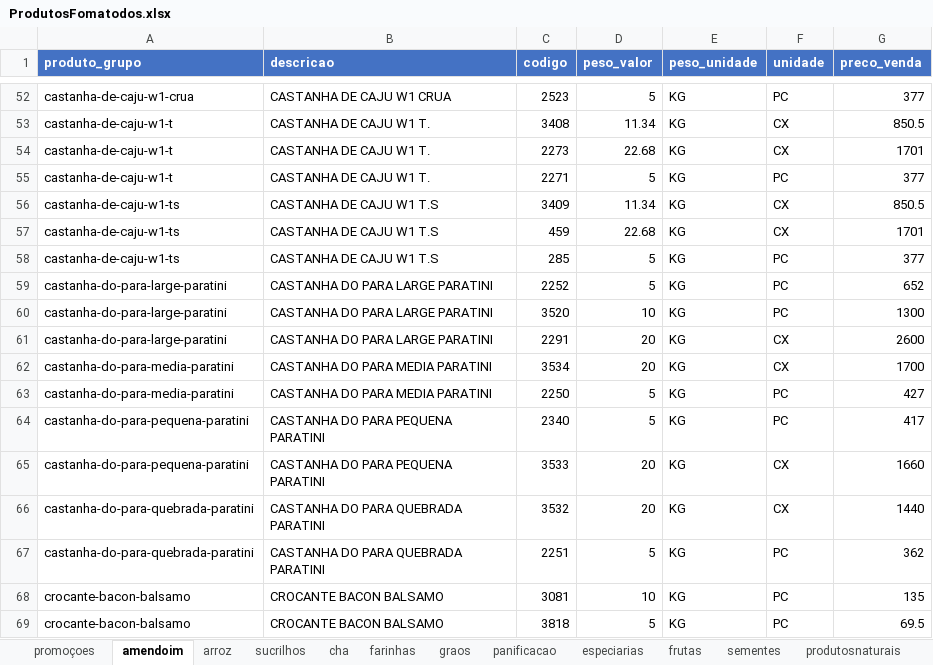
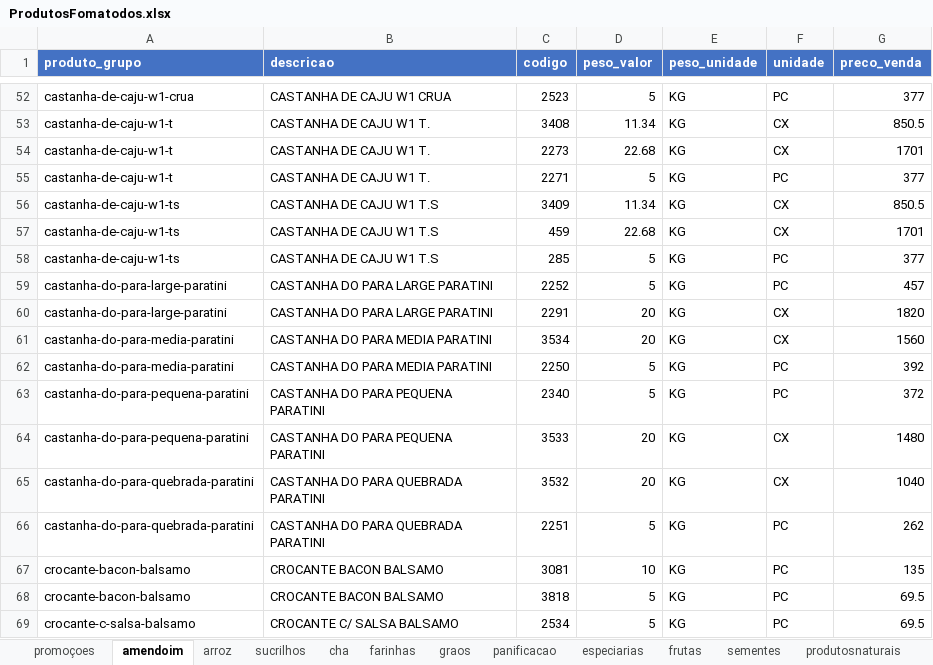
Before and after one commit to MuriloBastos6/Lista-de-Produtos-Bourached, an Excel workbook: data/ProdutosFomatodos.xlsx, sheet amendoim, drawn as a sheet; only a part is shown, gaps mark what is left out; the shorter side is filled out with more unchanged rows; values as stored, in another font and other column widths than the file's, no borders; removed rows and columns are numbered as before the commit, all else as after; the diff names each change by its address in the sheet, - before the commit and + after, or states it on an @@ line.

```diff
--- a/data/ProdutosFomatodos.xlsx (sheet amendoim)
+++ b/data/ProdutosFomatodos.xlsx (sheet amendoim)
-G59 (preco_venda): 652
+G59 (preco_venda): 457
-row 60: castanha-do-para-large-paratini | CASTANHA DO PARA LARGE PARATINI | 3520 | 10 | KG | PC | 1300
-G60 (preco_venda): 2600
+G60 (preco_venda): 1820
-G61 (preco_venda): 1700
+G61 (preco_venda): 1560
-G62 (preco_venda): 427
+G62 (preco_venda): 392
-G63 (preco_venda): 417
+G63 (preco_venda): 372
-G64 (preco_venda): 1660
+G64 (preco_venda): 1480
-G65 (preco_venda): 1440
+G65 (preco_venda): 1040
-G66 (preco_venda): 362
+G66 (preco_venda): 262
```
Also changed, not shown: sheet graos, sheet cha, 2 other files.
